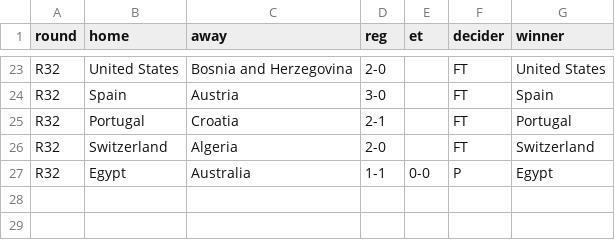
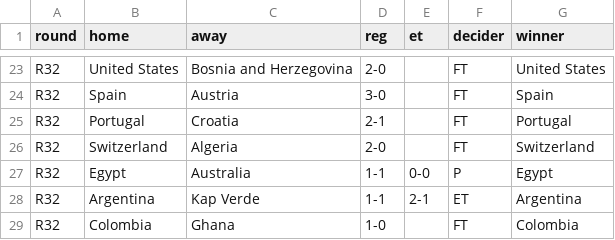
Before and after one commit to chrtrap/vmsimulator, a CSV file: data/knockout.csv, drawn as a sheet; only a part is shown, gaps mark what is left out.

Commit message:
Add knockout stage results for Argentina and Colombia

```diff
--- a/data/knockout.csv
+++ b/data/knockout.csv
@@ -27 +27,3 @@ R32,Switzerland,Algeria,2-0,,FT,Switzerland
 R32,Egypt,Australia,1-1,0-0,P,Egypt
+R32,Argentina,Kap Verde,1-1,2-1,ET,Argentina
+R32,Colombia,Ghana,1-0,,FT,Colombia
```
